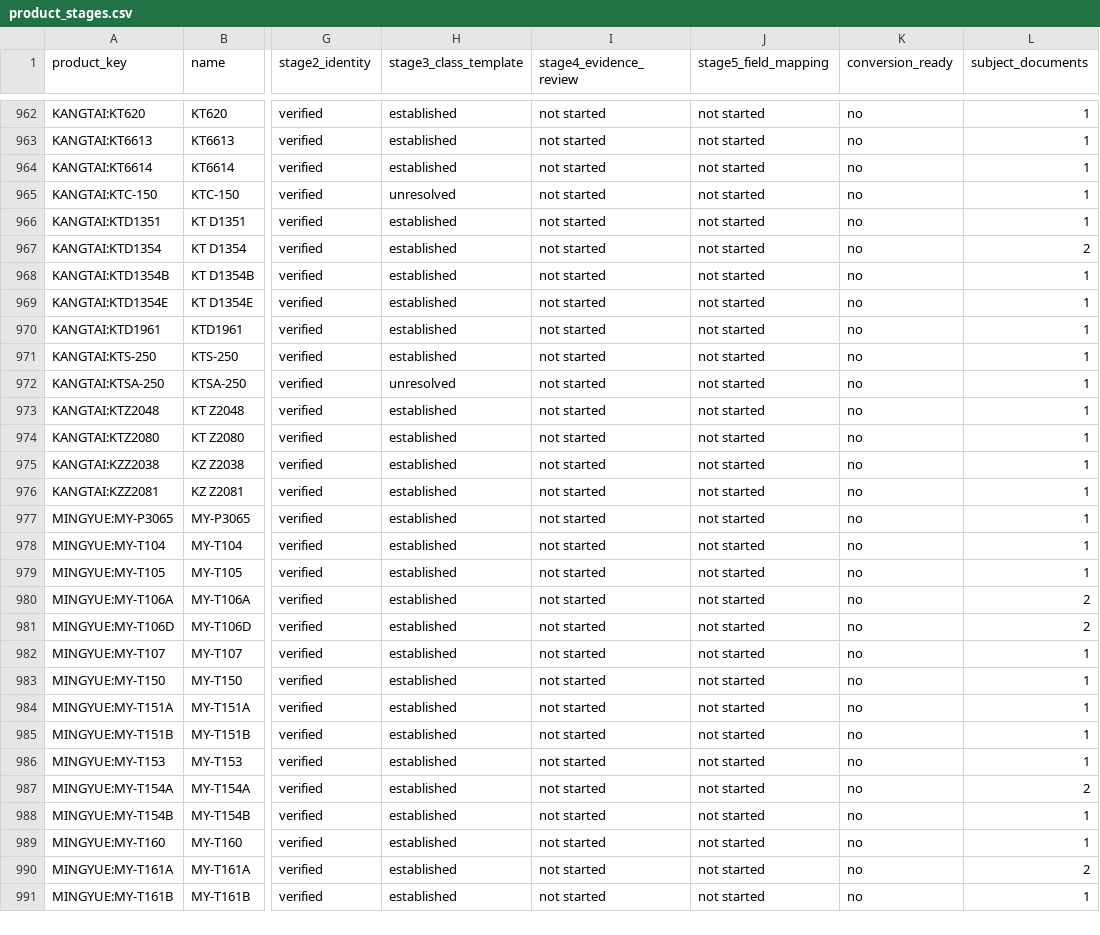
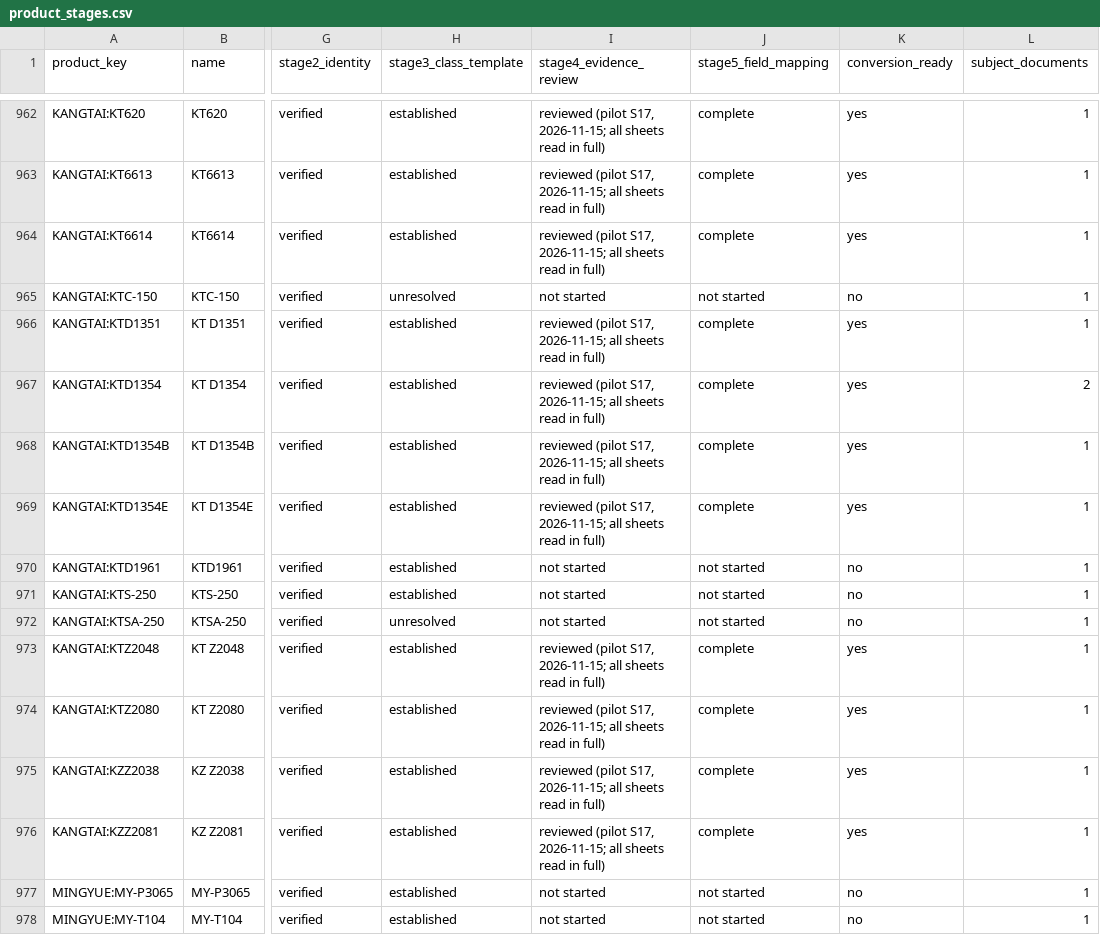
Before and after one commit to alaaahmadd182-lab/Smart-formulator-project, a CSV file: dataset_preparation_2026-11-14/tables/product_stages.csv, drawn as a sheet; only a part is shown, gaps mark what is left out; the shorter side is filled out with more unchanged rows; the diff covers the shown part only; the diff names each change by its address in the sheet, - before the commit and + after, or states it on an @@ line.

```diff
--- a/dataset_preparation_2026-11-14/tables/product_stages.csv
+++ b/dataset_preparation_2026-11-14/tables/product_stages.csv
-I962:I964 (stage4_evidence_review): not started
+I962:I964 (stage4_evidence_review): reviewed (pilot S17, 2026-11-15; all sheets read in full)
-J962:J964 (stage5_field_mapping): not started
+J962:J964 (stage5_field_mapping): complete
-K962:K964 (conversion_ready): no
+K962:K964 (conversion_ready): yes
-I966:I969 (stage4_evidence_review): not started
+I966:I969 (stage4_evidence_review): reviewed (pilot S17, 2026-11-15; all sheets read in full)
-J966:J969 (stage5_field_mapping): not started
+J966:J969 (stage5_field_mapping): complete
-K966:K969 (conversion_ready): no
+K966:K969 (conversion_ready): yes
-I973:I976 (stage4_evidence_review): not started
+I973:I976 (stage4_evidence_review): reviewed (pilot S17, 2026-11-15; all sheets read in full)
-J973:J976 (stage5_field_mapping): not started
+J973:J976 (stage5_field_mapping): complete
-K973:K976 (conversion_ready): no
+K973:K976 (conversion_ready): yes
```
Also changed, not shown: 79 edited cells elsewhere in this file, 4 other files.
